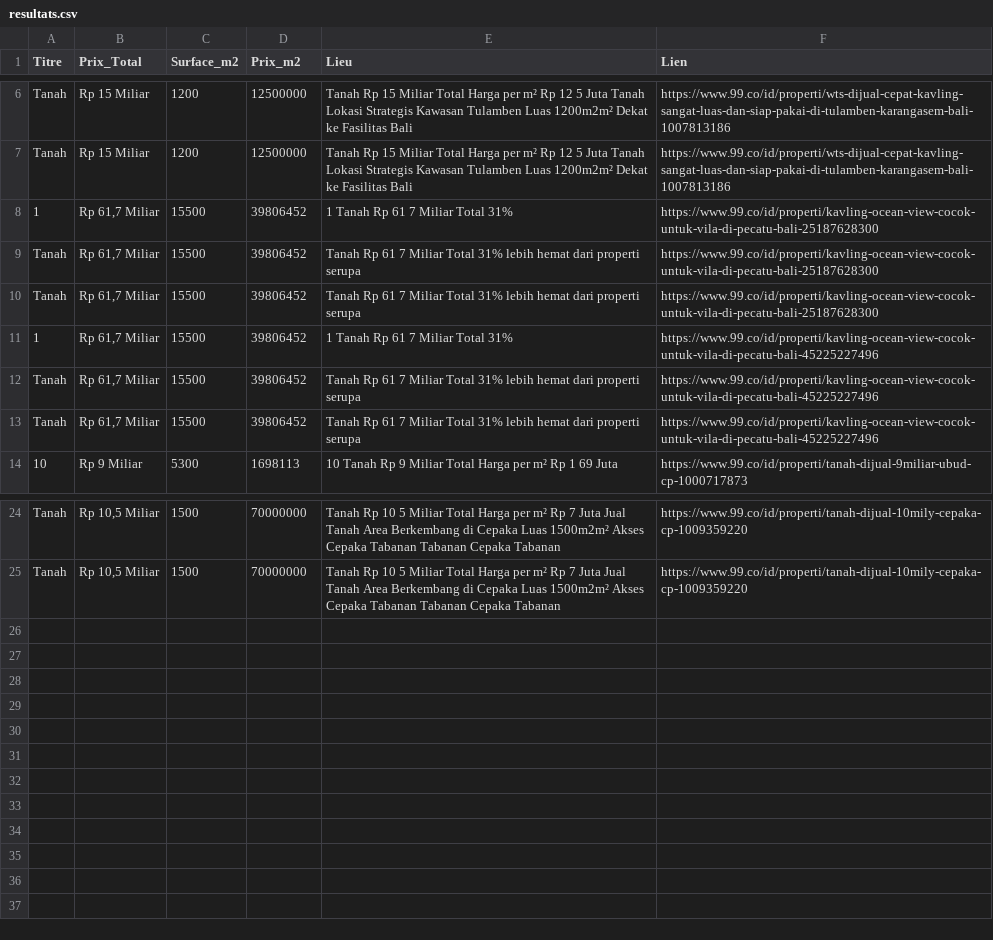
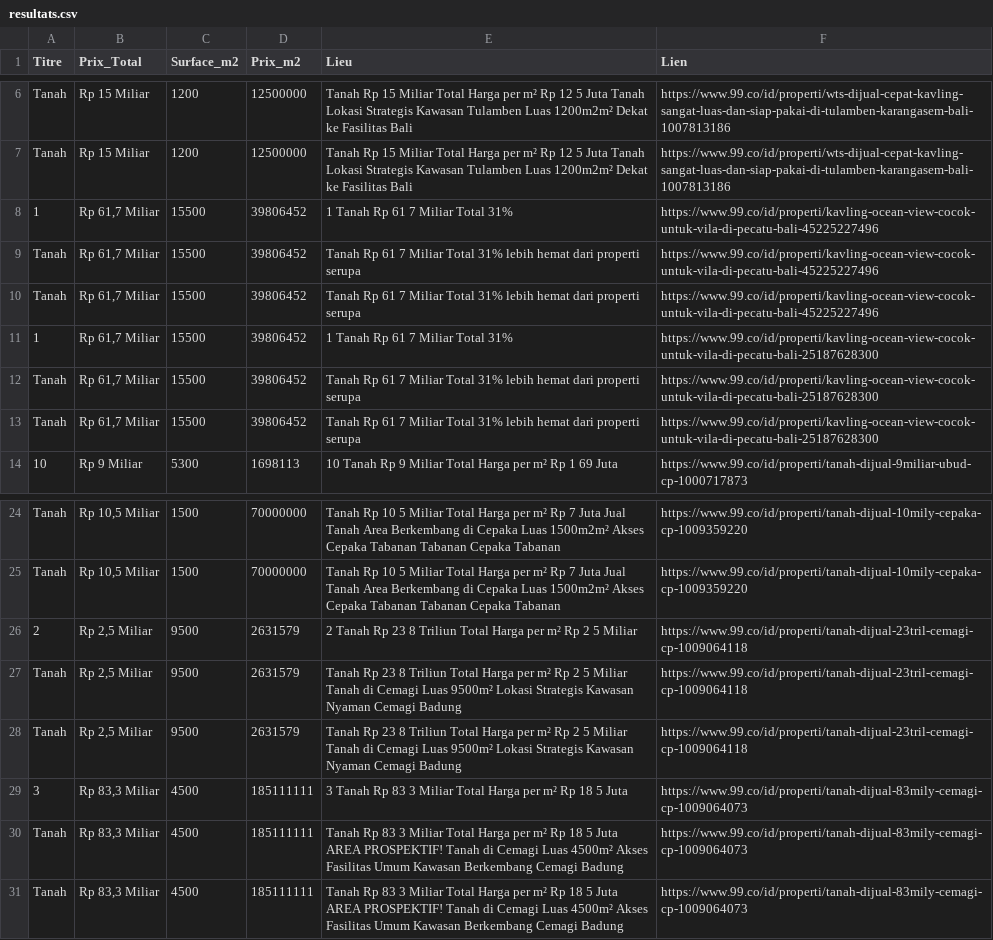
Before and after one commit to pedro432143219-prog/99co-scraper, a CSV file: resultats.csv, drawn as a sheet; only a part is shown, gaps mark what is left out.

```diff
--- a/resultats.csv
+++ b/resultats.csv
@@ -7,2 +7,5 @@ Tanah,Rp 15 Miliar,1200,12500000,Tanah Rp 15 Miliar Total Harga per m² Rp 12 5
 Tanah,Rp 15 Miliar,1200,12500000,Tanah Rp 15 Miliar Total Harga per m² Rp 12 5 Juta Tanah Lokasi Strategis Kawasan Tulamben  Luas 1200m2m²  Dekat ke Fasilitas   Bali,https://www.99.co/id/properti/wts-dijual-cepat-kavling-sangat-luas-dan-siap-pakai-di-tulamben-karangasem-bali-1007813186
+1,"Rp 61,7 Miliar",15500,39806452,1  Tanah Rp 61 7 Miliar Total 31%,https://www.99.co/id/properti/kavling-ocean-view-cocok-untuk-vila-di-pecatu-bali-45225227496
+Tanah,"Rp 61,7 Miliar",15500,39806452,Tanah Rp 61 7 Miliar Total 31% lebih hemat dari properti serupa,https://www.99.co/id/properti/kavling-ocean-view-cocok-untuk-vila-di-pecatu-bali-45225227496
+Tanah,"Rp 61,7 Miliar",15500,39806452,Tanah Rp 61 7 Miliar Total 31% lebih hemat dari properti serupa,https://www.99.co/id/properti/kavling-ocean-view-cocok-untuk-vila-di-pecatu-bali-45225227496
 1,"Rp 61,7 Miliar",15500,39806452,1  Tanah Rp 61 7 Miliar Total 31%,https://www.99.co/id/properti/kavling-ocean-view-cocok-untuk-vila-di-pecatu-bali-25187628300
@@ -10,5 +13,2 @@ Tanah,"Rp 61,7 Miliar",15500,39806452,Tanah Rp 61 7 Miliar Total 31% lebih hemat
 Tanah,"Rp 61,7 Miliar",15500,39806452,Tanah Rp 61 7 Miliar Total 31% lebih hemat dari properti serupa,https://www.99.co/id/properti/kavling-ocean-view-cocok-untuk-vila-di-pecatu-bali-25187628300
-1,"Rp 61,7 Miliar",15500,39806452,1  Tanah Rp 61 7 Miliar Total 31%,https://www.99.co/id/properti/kavling-ocean-view-cocok-untuk-vila-di-pecatu-bali-45225227496
-Tanah,"Rp 61,7 Miliar",15500,39806452,Tanah Rp 61 7 Miliar Total 31% lebih hemat dari properti serupa,https://www.99.co/id/properti/kavling-ocean-view-cocok-untuk-vila-di-pecatu-bali-45225227496
-Tanah,"Rp 61,7 Miliar",15500,39806452,Tanah Rp 61 7 Miliar Total 31% lebih hemat dari properti serupa,https://www.99.co/id/properti/kavling-ocean-view-cocok-untuk-vila-di-pecatu-bali-45225227496
 10,Rp 9 Miliar,5300,1698113,10  Tanah Rp 9 Miliar Total Harga per m² Rp 1 69 Juta,https://www.99.co/id/properti/tanah-dijual-9miliar-ubud-cp-1000717873
@@ -25 +25,7 @@ Tanah,"Rp 10,5 Miliar",1500,70000000,Tanah Rp 10 5 Miliar Total Harga per m² Rp
 Tanah,"Rp 10,5 Miliar",1500,70000000,Tanah Rp 10 5 Miliar Total Harga per m² Rp 7 Juta Jual Tanah Area Berkembang di Cepaka  Luas 1500m2m²  Akses Cepaka  Tabanan  Tabanan Cepaka  Tabanan,https://www.99.co/id/properti/tanah-dijual-10mily-cepaka-cp-1009359220
+2,"Rp 2,5 Miliar",9500,2631579,2  Tanah Rp 23 8 Triliun Total Harga per m² Rp 2 5 Miliar,https://www.99.co/id/properti/tanah-dijual-23tril-cemagi-cp-1009064118
+Tanah,"Rp 2,5 Miliar",9500,2631579,Tanah Rp 23 8 Triliun Total Harga per m² Rp 2 5 Miliar Tanah di Cemagi  Luas 9500m²  Lokasi Strategis  Kawasan Nyaman Cemagi  Badung,https://www.99.co/id/properti/tanah-dijual-23tril-cemagi-cp-1009064118
+Tanah,"Rp 2,5 Miliar",9500,2631579,Tanah Rp 23 8 Triliun Total Harga per m² Rp 2 5 Miliar Tanah di Cemagi  Luas 9500m²  Lokasi Strategis  Kawasan Nyaman Cemagi  Badung,https://www.99.co/id/properti/tanah-dijual-23tril-cemagi-cp-1009064118
+3,"Rp 83,3 Miliar",4500,185111111,3  Tanah Rp 83 3 Miliar Total Harga per m² Rp 18 5 Juta,https://www.99.co/id/properti/tanah-dijual-83mily-cemagi-cp-1009064073
+Tanah,"Rp 83,3 Miliar",4500,185111111,Tanah Rp 83 3 Miliar Total Harga per m² Rp 18 5 Juta AREA PROSPEKTIF! Tanah di Cemagi  Luas 4500m²  Akses Fasilitas Umum  Kawasan Berkembang Cemagi  Badung,https://www.99.co/id/properti/tanah-dijual-83mily-cemagi-cp-1009064073
+Tanah,"Rp 83,3 Miliar",4500,185111111,Tanah Rp 83 3 Miliar Total Harga per m² Rp 18 5 Juta AREA PROSPEKTIF! Tanah di Cemagi  Luas 4500m²  Akses Fasilitas Umum  Kawasan Berkembang Cemagi  Badung,https://www.99.co/id/properti/tanah-dijual-83mily-cemagi-cp-1009064073
```
